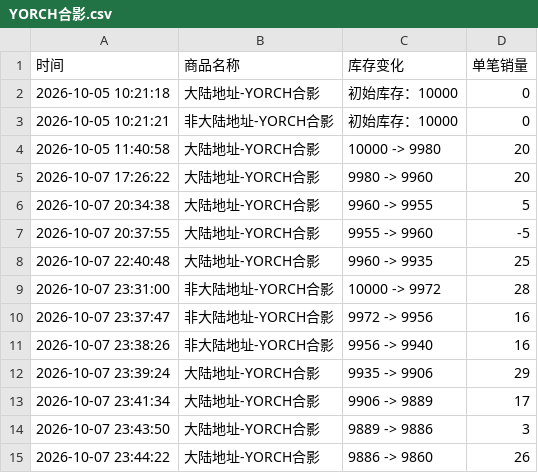
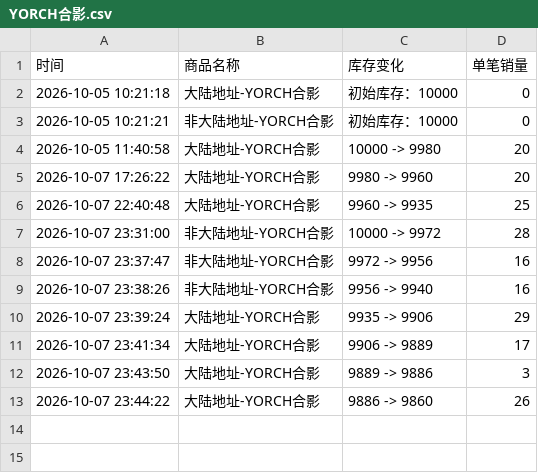
Before and after one commit to Juineii/pow_imini1007, a CSV file: YORCH合影.csv, drawn as a sheet.

```diff
--- a/YORCH合影.csv
+++ b/YORCH合影.csv
@@ -5,4 +5,2 @@
 2026-10-07 17:26:22,大陆地址-YORCH合影,9980 -> 9960,20
-2026-10-07 20:34:38,大陆地址-YORCH合影,9960 -> 9955,5
-2026-10-07 20:37:55,大陆地址-YORCH合影,9955 -> 9960,-5
 2026-10-07 22:40:48,大陆地址-YORCH合影,9960 -> 9935,25
```
Also changed, not shown: POW团体合影.csv, YORCH_DIY.csv.
